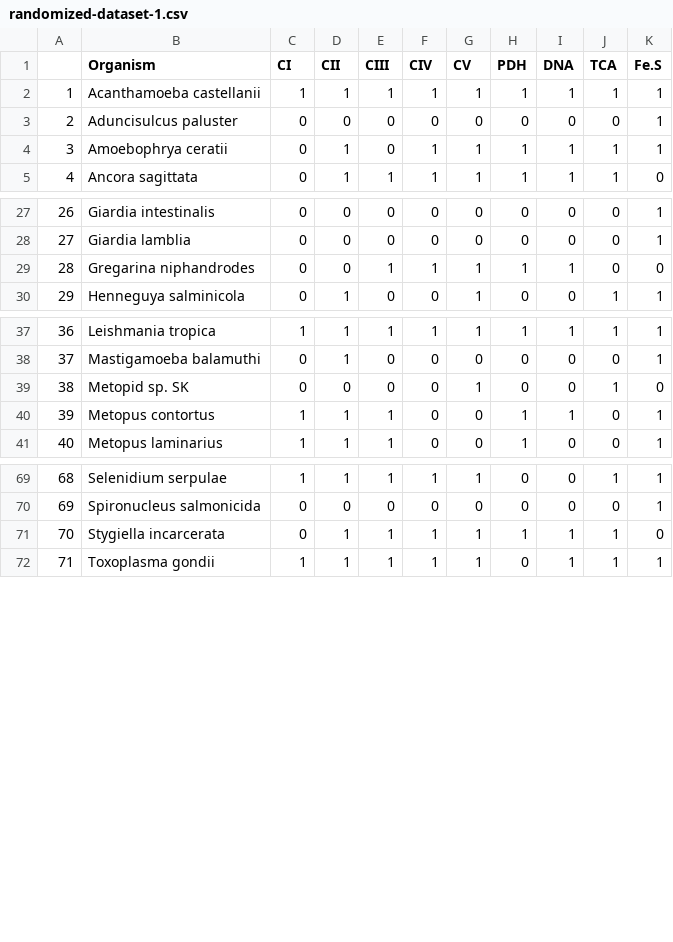
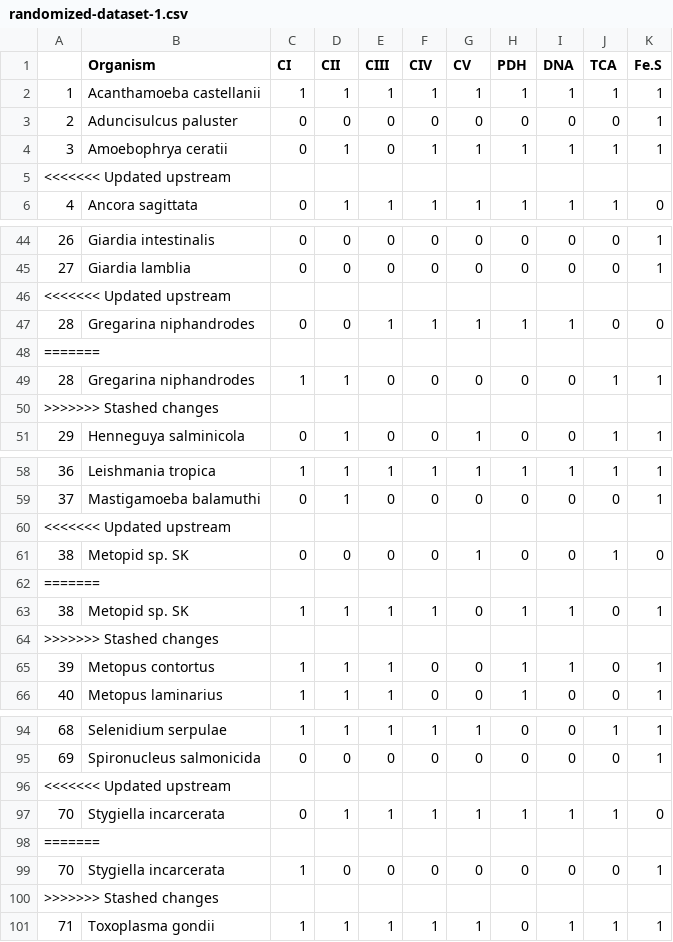
Before and after one commit to StochasticBiology/MROs, a CSV file: Results/HyperTraPS-uncertainty/randomized-dataset-1.csv, drawn as a sheet; only a part is shown, gaps mark what is left out; the diff covers the shown part only.

```diff
--- a/Results/HyperTraPS-uncertainty/randomized-dataset-1.csv
+++ b/Results/HyperTraPS-uncertainty/randomized-dataset-1.csv
@@ -4,2 +4,3 @@
 "3","Amoebophrya ceratii",0,1,0,1,1,1,1,1,1
+<<<<<<< Updated upstream
 "4","Ancora sagittata",0,1,1,1,1,1,1,1,0
@@ -28,3 +45,7 @@
 "27","Giardia lamblia",0,0,0,0,0,0,0,0,1
+<<<<<<< Updated upstream
 "28","Gregarina niphandrodes",0,0,1,1,1,1,1,0,0
+=======
+"28","Gregarina niphandrodes",1,1,0,0,0,0,0,1,1
+>>>>>>> Stashed changes
 "29","Henneguya salminicola",0,1,0,0,1,0,0,1,1
@@ -38,3 +59,7 @@
 "37","Mastigamoeba balamuthi",0,1,0,0,0,0,0,0,1
+<<<<<<< Updated upstream
 "38","Metopid sp. SK",0,0,0,0,1,0,0,1,0
+=======
+"38","Metopid sp. SK",1,1,1,1,0,1,1,0,1
+>>>>>>> Stashed changes
 "39","Metopus contortus",1,1,1,0,0,1,1,0,1
@@ -70,3 +95,7 @@
 "69","Spironucleus salmonicida",0,0,0,0,0,0,0,0,1
+<<<<<<< Updated upstream
 "70","Stygiella incarcerata",0,1,1,1,1,1,1,1,0
+=======
+"70","Stygiella incarcerata",1,0,0,0,0,0,0,0,1
+>>>>>>> Stashed changes
 "71","Toxoplasma gondii",1,1,1,1,1,0,1,1,1
```
Also changed, not shown: 16 added rows elsewhere in this file, Results/HyperTraPS-uncertainty/randomized-dataset-2.csv, Results/HyperTraPS-uncertainty/randomized-dataset-6.csv, 31 other files.
